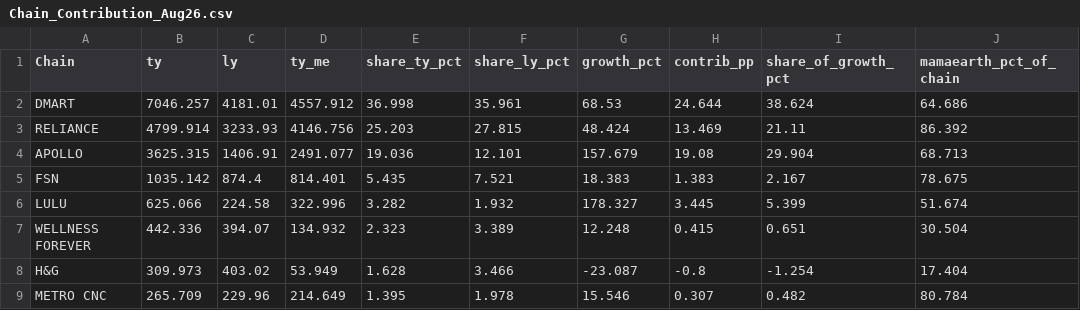
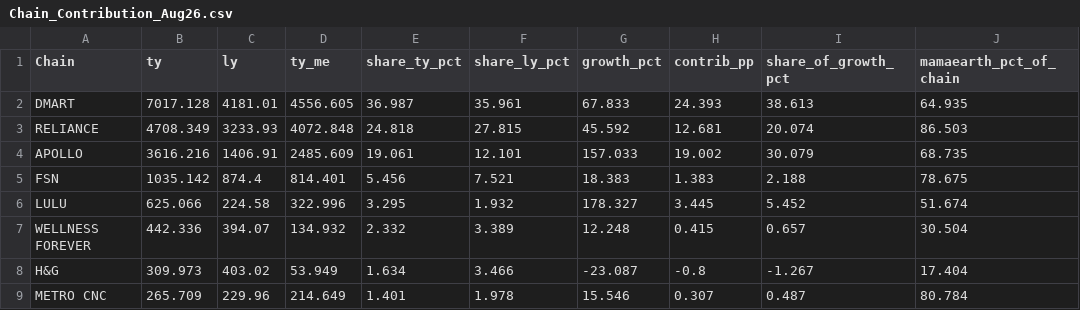
Before and after one commit to aswalsheshant-cell/mt-dashboard, a CSV file: data/nielsen/Chain_Contribution_Aug26.csv, drawn as a sheet; only a part is shown; the diff covers the shown part only.

```diff
--- a/data/nielsen/Chain_Contribution_Aug26.csv
+++ b/data/nielsen/Chain_Contribution_Aug26.csv
@@ -1,9 +1,9 @@
 Chain,ty,ly,ty_me,share_ty_pct,share_ly_pct,growth_pct,contrib_pp,share_of_growth_pct,mamaearth_pct_of_chain
-DMART,7046.257,4181.01,4557.912,36.998,35.961,68.53,24.644,38.624,64.686
-RELIANCE,4799.914,3233.93,4146.756,25.203,27.815,48.424,13.469,21.11,86.392
-APOLLO,3625.315,1406.91,2491.077,19.036,12.101,157.679,19.08,29.904,68.713
-FSN,1035.142,874.4,814.401,5.435,7.521,18.383,1.383,2.167,78.675
-LULU,625.066,224.58,322.996,3.282,1.932,178.327,3.445,5.399,51.674
-WELLNESS FOREVER,442.336,394.07,134.932,2.323,3.389,12.248,0.415,0.651,30.504
-H&G,309.973,403.02,53.949,1.628,3.466,-23.087,-0.8,-1.254,17.404
-METRO CNC,265.709,229.96,214.649,1.395,1.978,15.546,0.307,0.482,80.784
+DMART,7017.128,4181.01,4556.605,36.987,35.961,67.833,24.393,38.613,64.935
+RELIANCE,4708.349,3233.93,4072.848,24.818,27.815,45.592,12.681,20.074,86.503
+APOLLO,3616.216,1406.91,2485.609,19.061,12.101,157.033,19.002,30.079,68.735
+FSN,1035.142,874.4,814.401,5.456,7.521,18.383,1.383,2.188,78.675
+LULU,625.066,224.58,322.996,3.295,1.932,178.327,3.445,5.452,51.674
+WELLNESS FOREVER,442.336,394.07,134.932,2.332,3.389,12.248,0.415,0.657,30.504
+H&G,309.973,403.02,53.949,1.634,3.466,-23.087,-0.8,-1.267,17.404
+METRO CNC,265.709,229.96,214.649,1.401,1.978,15.546,0.307,0.487,80.784
```
Also changed, not shown: 1 added row, 1 removed row and 31 edited cells elsewhere in this file, PowerBI/SeedData/Account/Account_Category_Map.csv, data/account_share/Account_Category_Map.csv, 41 other files.
